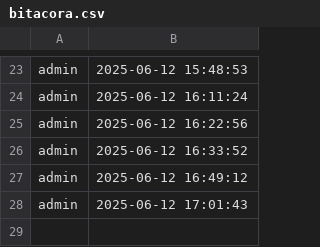
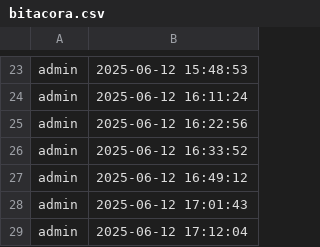
Before and after one commit to luisP260625/tablero_docentes, a CSV file: data/bitacora.csv, drawn as a sheet; only a part is shown, gaps mark what is left out.

```diff
--- a/data/bitacora.csv
+++ b/data/bitacora.csv
@@ -28 +28,2 @@ admin,2025-06-12 16:49:12
 admin,2025-06-12 17:01:43
+admin,2025-06-12 17:12:04
```
Also changed, not shown: 2 other files.
